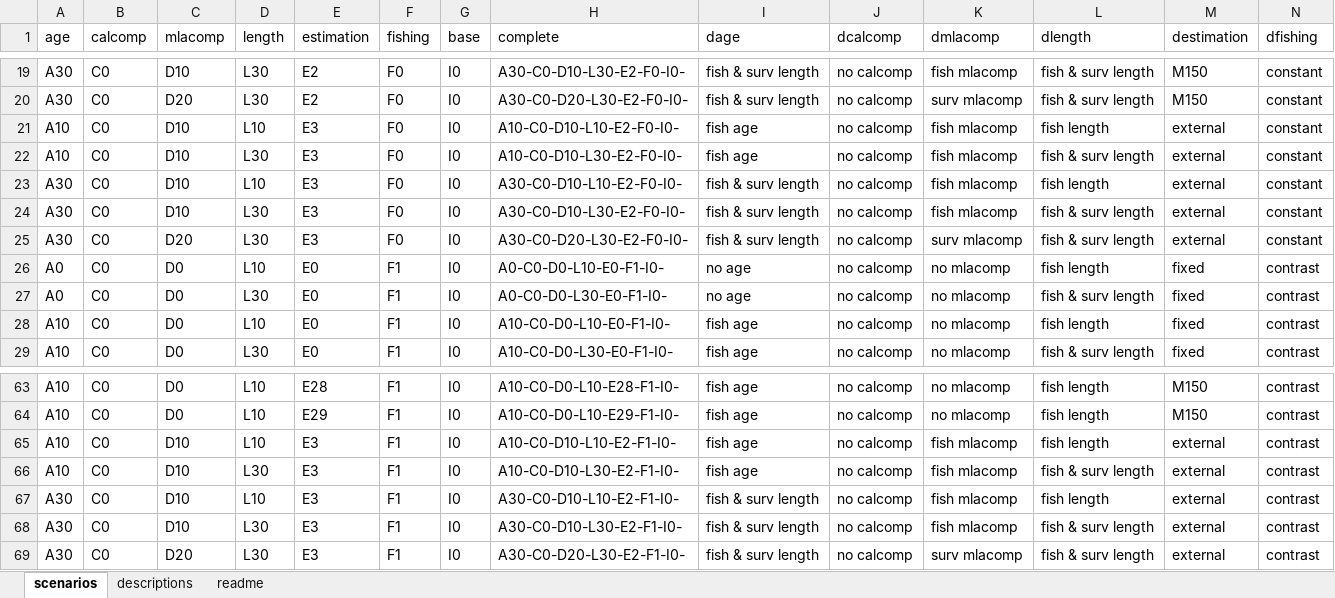
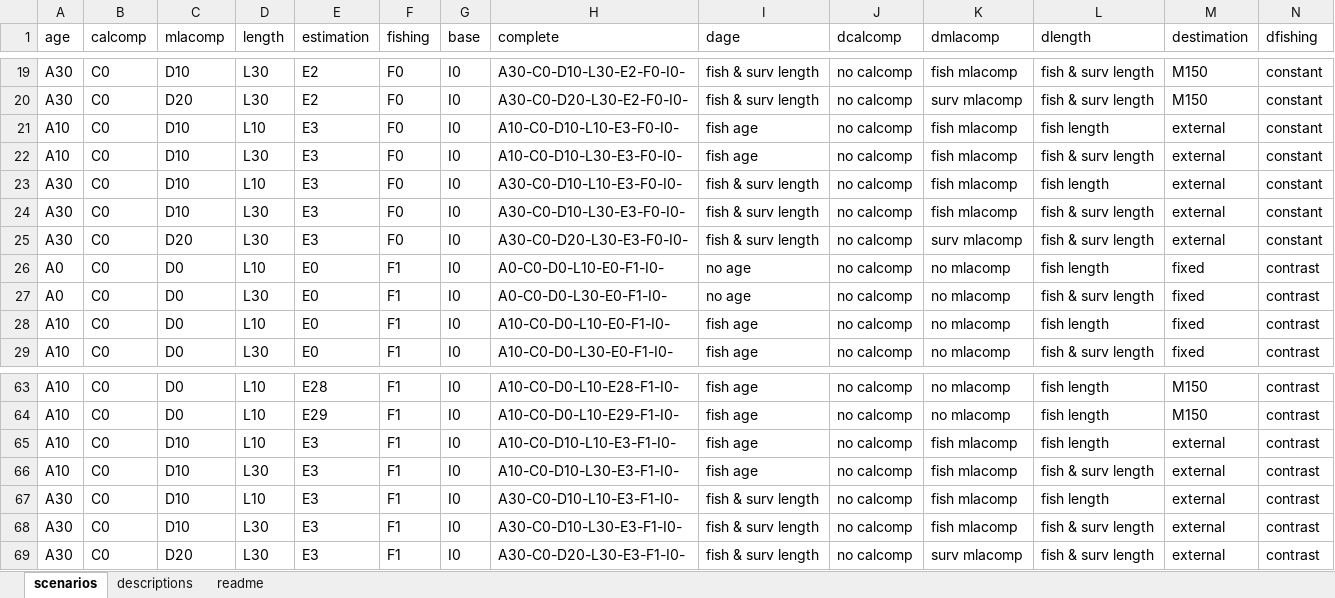
Before and after one commit to ss3sim/estgrowth, an Excel workbook: lib/scenarios.xlsx, sheet scenarios, drawn as a sheet; only a part is shown, gaps mark what is left out; values as stored, in another font and other column widths than the file's, no borders; the diff names each change by its address in the sheet, - before the commit and + after, or states it on an @@ line.

Commit message:
update scenarios, a formula was not working

```diff
--- a/lib/scenarios.xlsx (sheet scenarios)
+++ b/lib/scenarios.xlsx (sheet scenarios)
-H21 (complete): A10-C0-D10-L10-E2-F0-I0-
+H21 (complete): A10-C0-D10-L10-E3-F0-I0-
-H22 (complete): A10-C0-D10-L30-E2-F0-I0-
+H22 (complete): A10-C0-D10-L30-E3-F0-I0-
-H23 (complete): A30-C0-D10-L10-E2-F0-I0-
+H23 (complete): A30-C0-D10-L10-E3-F0-I0-
-H24 (complete): A30-C0-D10-L30-E2-F0-I0-
+H24 (complete): A30-C0-D10-L30-E3-F0-I0-
-H25 (complete): A30-C0-D20-L30-E2-F0-I0-
+H25 (complete): A30-C0-D20-L30-E3-F0-I0-
-H65 (complete): A10-C0-D10-L10-E2-F1-I0-
+H65 (complete): A10-C0-D10-L10-E3-F1-I0-
-H66 (complete): A10-C0-D10-L30-E2-F1-I0-
+H66 (complete): A10-C0-D10-L30-E3-F1-I0-
-H67 (complete): A30-C0-D10-L10-E2-F1-I0-
+H67 (complete): A30-C0-D10-L10-E3-F1-I0-
-H68 (complete): A30-C0-D10-L30-E2-F1-I0-
+H68 (complete): A30-C0-D10-L30-E3-F1-I0-
-H69 (complete): A30-C0-D20-L30-E2-F1-I0-
+H69 (complete): A30-C0-D20-L30-E3-F1-I0-
```
